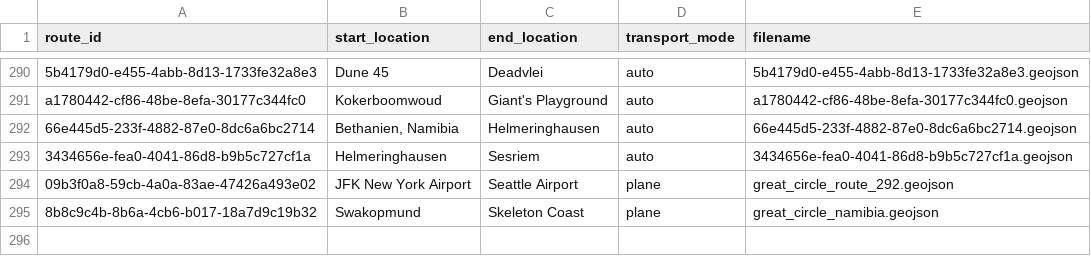
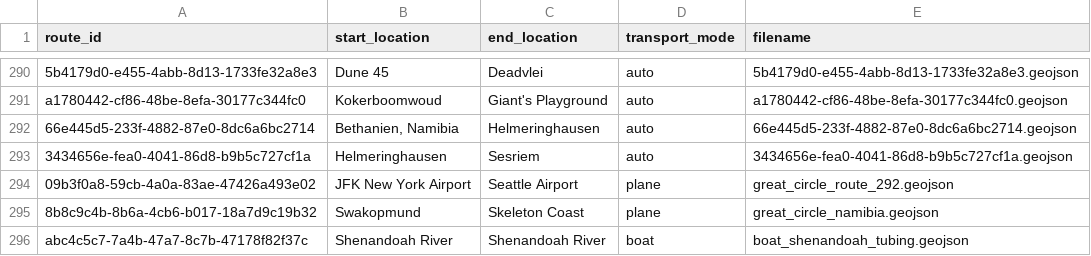
Before and after one commit to johbry17/Waypoints-A-Personal-BioGeography, a CSV file: docs/resources/data/routes.csv, drawn as a sheet; only a part is shown, gaps mark what is left out; the diff names each change by its address in the sheet, - before the commit and + after, or states it on an @@ line.

Commit message:
feat: add tubing route

```diff
--- a/docs/resources/data/routes.csv
+++ b/docs/resources/data/routes.csv
+row 296: abc4c5c7-7a4b-47a7-8c7b-47178f82f37c | Shenandoah River | Shenandoah River | boat | boat_shenandoah_tubing.geojson
```
Also changed, not shown: docs/resources/data/activity.csv, 5 other files.
